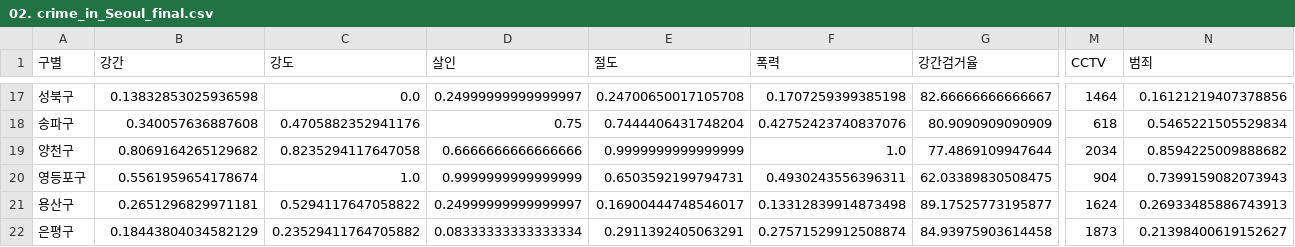
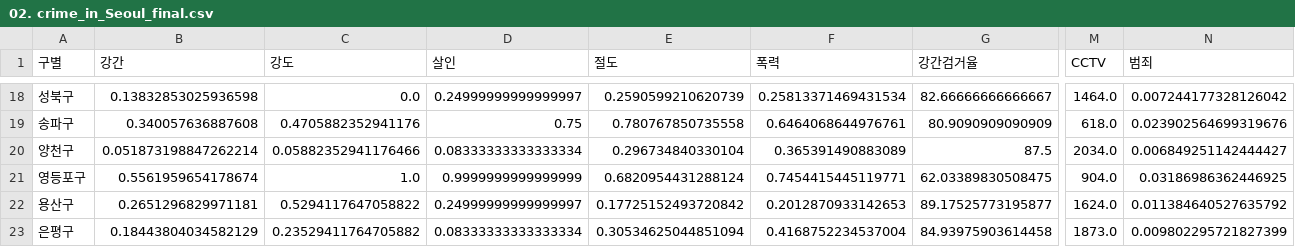
Before and after one commit to goldang01/DataScience_Study, a CSV file: data/02. crime_in_Seoul_final.csv, drawn as a sheet; only a part is shown, gaps mark what is left out; addresses are those after the commit; the diff covers the shown part only; the diff names each change by its address in the sheet, - before the commit and + after, or states it on an @@ line.

```diff
--- a/data/02. crime_in_Seoul_final.csv
+++ b/data/02. crime_in_Seoul_final.csv
-E18 (절도): 0.24700650017105708
+E18 (절도): 0.2590599210620739
-F18 (폭력): 0.1707259399385198
+F18 (폭력): 0.25813371469431534
-M18 (CCTV): 1464
+M18 (CCTV): 1464.0
-N18 (범죄): 0.16121219407378856
+N18 (범죄): 0.007244177328126042
-E19 (절도): 0.7444406431748204
+E19 (절도): 0.780767850735558
-F19 (폭력): 0.42752423740837076
+F19 (폭력): 0.6464068644976761
-M19 (CCTV): 618
+M19 (CCTV): 618.0
-N19 (범죄): 0.5465221505529834
+N19 (범죄): 0.023902564699319676
-B20 (강간): 0.8069164265129682
+B20 (강간): 0.051873198847262214
-C20 (강도): 0.8235294117647058
+C20 (강도): 0.05882352941176466
-D20 (살인): 0.6666666666666666
+D20 (살인): 0.08333333333333334
-E20 (절도): 0.9999999999999999
+E20 (절도): 0.296734840330104
-F20 (폭력): 1.0
+F20 (폭력): 0.365391490883089
-G20 (강간검거율): 77.4869109947644
+G20 (강간검거율): 87.5
-M20 (CCTV): 2034
+M20 (CCTV): 2034.0
-N20 (범죄): 0.8594225009888682
+N20 (범죄): 0.006849251142444427
-E21 (절도): 0.6503592199794731
+E21 (절도): 0.6820954431288124
-F21 (폭력): 0.4930243556396311
+F21 (폭력): 0.7454415445119771
-M21 (CCTV): 904
+M21 (CCTV): 904.0
-N21 (범죄): 0.7399159082073943
+N21 (범죄): 0.03186986362446925
-E22 (절도): 0.16900444748546017
+E22 (절도): 0.17725152493720842
-F22 (폭력): 0.13312839914873498
+F22 (폭력): 0.2012870933142653
-M22 (CCTV): 1624
+M22 (CCTV): 1624.0
-N22 (범죄): 0.26933485886743913
+N22 (범죄): 0.011384640527635792
-E23 (절도): 0.2911392405063291
+E23 (절도): 0.30534625044851094
-F23 (폭력): 0.27571529912508874
+F23 (폭력): 0.4168752234537004
-M23 (CCTV): 1873
+M23 (CCTV): 1873.0
-N23 (범죄): 0.21398400619152627
+N23 (범죄): 0.009802295721827399
```
Also changed, not shown: 1 added row and 76 edited cells elsewhere in this file, 2 other files.
